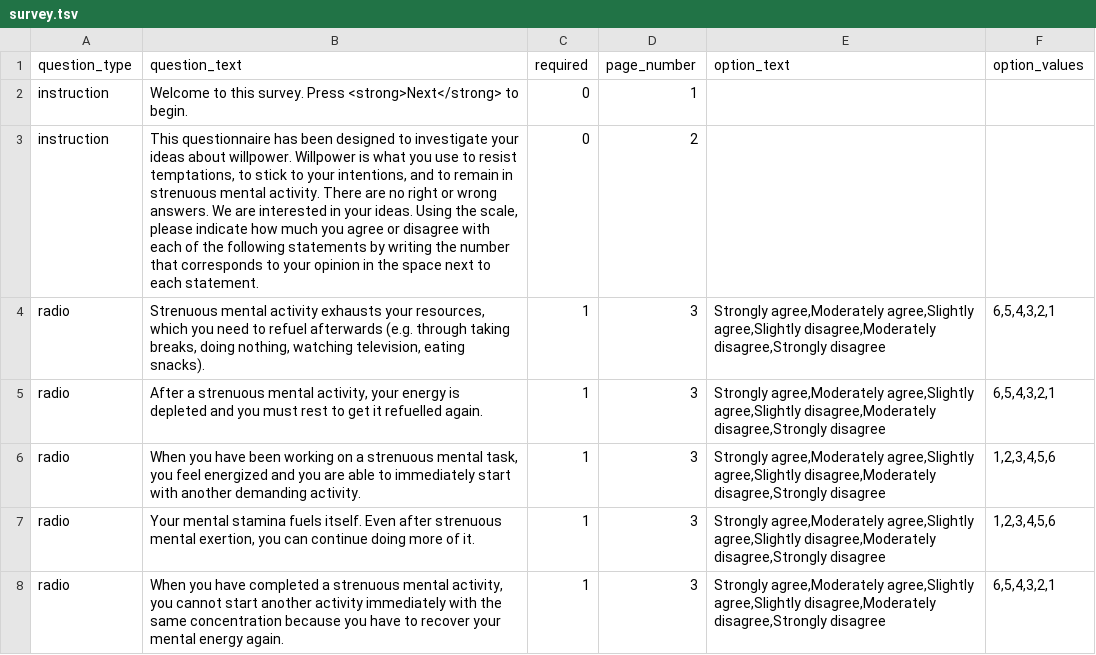
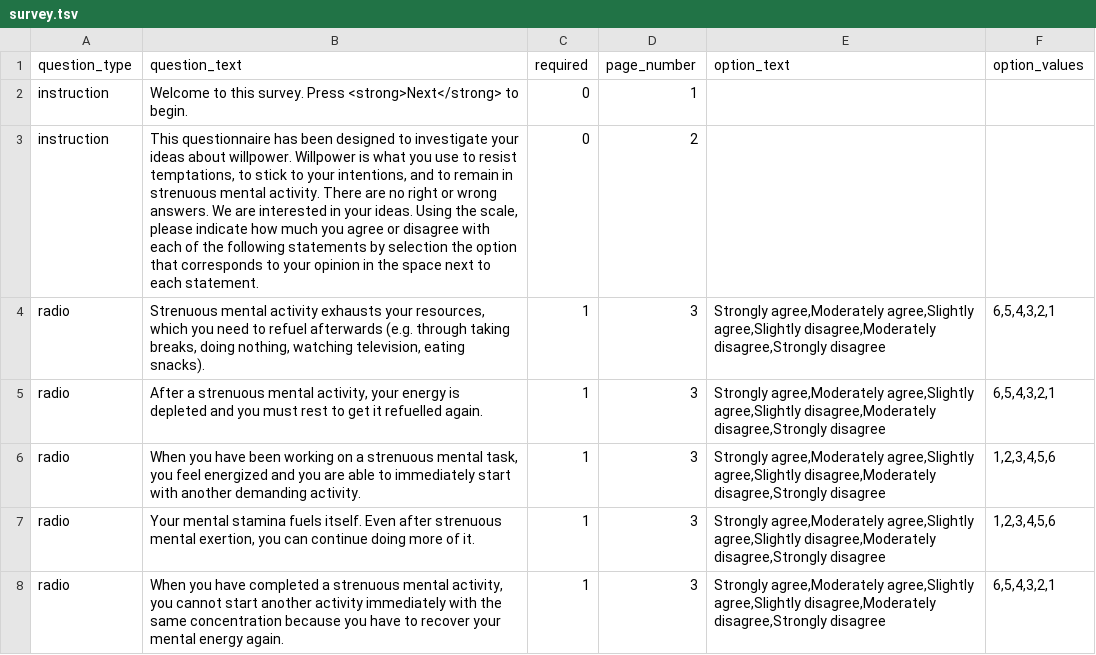
Before and after one commit to expfactory/expfactory-surveys, a TSV file: theories_of_willpower_survey/survey.tsv, drawn as a sheet; only a part is shown.

Commit message:
fixed typo

```diff
--- a/theories_of_willpower_survey/survey.tsv
+++ b/theories_of_willpower_survey/survey.tsv
@@ -2,3 +2,3 @@ question_type	question_text	required	page_number	option_text	option_values
 instruction	Welcome to this survey. Press <strong>Next</strong> to begin.	0	1		
-instruction	This questionnaire has been designed to investigate your ideas about willpower. Willpower is what you use to resist temptations, to stick to your intentions, and to remain in strenuous mental activity. There are no right or wrong answers. We are interested in your ideas. Using the scale, please indicate how much you agree or disagree with each of the following statements by writing the number that corresponds to your opinion in the space next to each statement.	0	2		
+instruction	This questionnaire has been designed to investigate your ideas about willpower. Willpower is what you use to resist temptations, to stick to your intentions, and to remain in strenuous mental activity. There are no right or wrong answers. We are interested in your ideas. Using the scale, please indicate how much you agree or disagree with each of the following statements by selection the option that corresponds to your opinion in the space next to each statement.	0	2		
 radio	Strenuous mental activity exhausts your resources, which you need to refuel afterwards (e.g. through taking breaks, doing nothing, watching television, eating snacks).	1	3	Strongly agree,Moderately agree,Slightly agree,Slightly disagree,Moderately disagree,Strongly disagree	6,5,4,3,2,1
```
